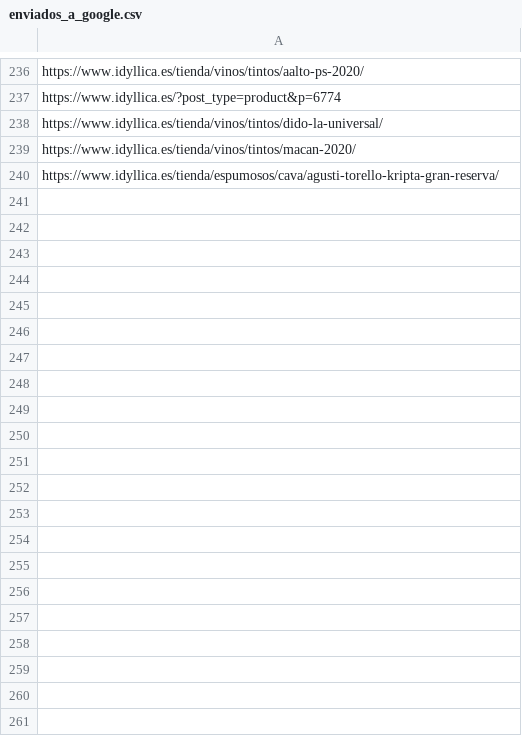
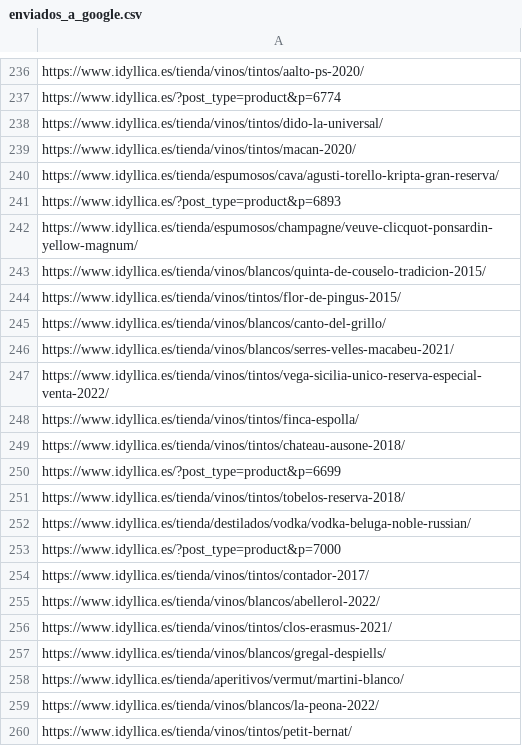
Before and after one commit to jcarrasquet/Seo_Idyllica, a CSV file: enviados_a_google.csv, drawn as a sheet; only a part is shown, gaps mark what is left out; the diff covers the shown part only; the diff names each change by its address in the sheet, - before the commit and + after, or states it on an @@ line.

```diff
--- a/enviados_a_google.csv
+++ b/enviados_a_google.csv
+row 241: https://www.idyllica.es/?post_type=product&p=6893
+row 242: https://www.idyllica.es/tienda/espumosos/champagne/veuve-clicquot-ponsardin-yellow-magnum/
+row 243: https://www.idyllica.es/tienda/vinos/blancos/quinta-de-couselo-tradicion-2015/
+row 244: https://www.idyllica.es/tienda/vinos/tintos/flor-de-pingus-2015/
+row 245: https://www.idyllica.es/tienda/vinos/blancos/canto-del-grillo/
+row 246: https://www.idyllica.es/tienda/vinos/blancos/serres-velles-macabeu-2021/
+row 247: https://www.idyllica.es/tienda/vinos/tintos/vega-sicilia-unico-reserva-especial-venta-2022/
+row 248: https://www.idyllica.es/tienda/vinos/tintos/finca-espolla/
+row 249: https://www.idyllica.es/tienda/vinos/tintos/chateau-ausone-2018/
+row 250: https://www.idyllica.es/?post_type=product&p=6699
+row 251: https://www.idyllica.es/tienda/vinos/tintos/tobelos-reserva-2018/
+row 252: https://www.idyllica.es/tienda/destilados/vodka/vodka-beluga-noble-russian/
+row 253: https://www.idyllica.es/?post_type=product&p=7000
+row 254: https://www.idyllica.es/tienda/vinos/tintos/contador-2017/
+row 255: https://www.idyllica.es/tienda/vinos/blancos/abellerol-2022/
+row 256: https://www.idyllica.es/tienda/vinos/tintos/clos-erasmus-2021/
+row 257: https://www.idyllica.es/tienda/vinos/blancos/gregal-despiells/
+row 258: https://www.idyllica.es/tienda/aperitivos/vermut/martini-blanco/
+row 259: https://www.idyllica.es/tienda/vinos/blancos/la-peona-2022/
+row 260: https://www.idyllica.es/tienda/vinos/tintos/petit-bernat/
```
Also changed, not shown: 10 added rows elsewhere in this file, 1 other file.
